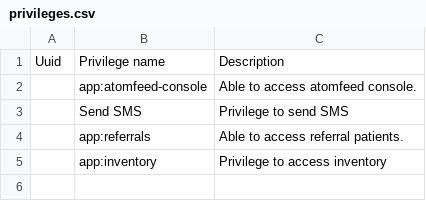
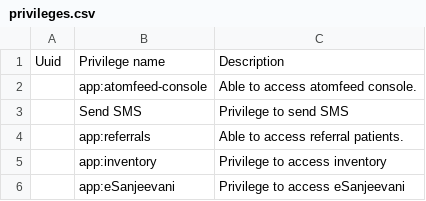
Before and after one commit to Bahmni-HWC/clinic-config, a CSV file: masterdata/configuration/privileges/privileges.csv, drawn as a sheet.

Commit message:
Add. esanjeevani privilege
Co-authored-by:yenugukeerthana <keerthana.yenugu@thoughtworks.com>

```diff
--- a/masterdata/configuration/privileges/privileges.csv
+++ b/masterdata/configuration/privileges/privileges.csv
@@ -5 +5,2 @@ Uuid,Privilege name,Description
 ,app:inventory,Privilege to access inventory
+,app:eSanjeevani,Privilege to access eSanjeevani
```
Also changed, not shown: 1 other file.
